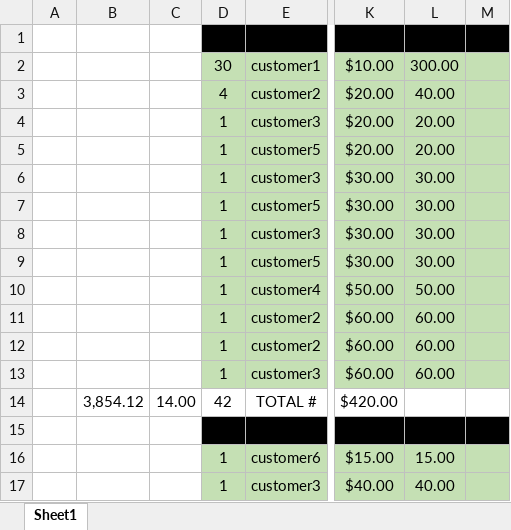
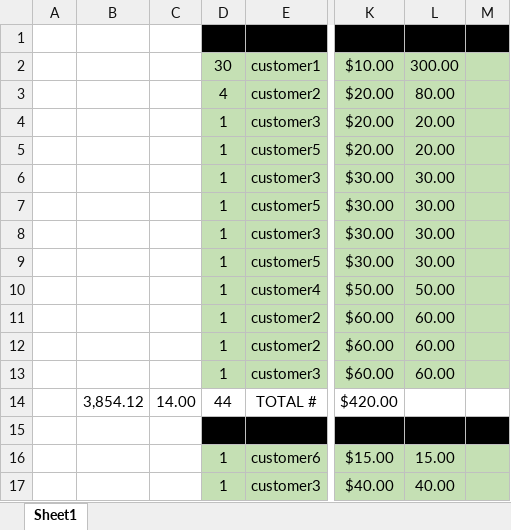
Before and after one commit to guysbryant/learn_ruby_spreadsheets, an Excel workbook: data/Scrubbed Data.xlsx, sheet Sheet1, drawn as a sheet; only a part is shown, gaps mark what is left out; values as stored, in another font and other column widths than the file's, no borders; conditional formats not drawn; the diff names each change by its address in the sheet, - before the commit and + after, or states it on an @@ line.

```diff
--- a/data/Scrubbed Data.xlsx (sheet Sheet1)
+++ b/data/Scrubbed Data.xlsx (sheet Sheet1)
-L3: 40.00
+L3: 80.00
-D14: 42
+D14: 44
```
Also changed, not shown: formulas that keep their value, 1 other file.
